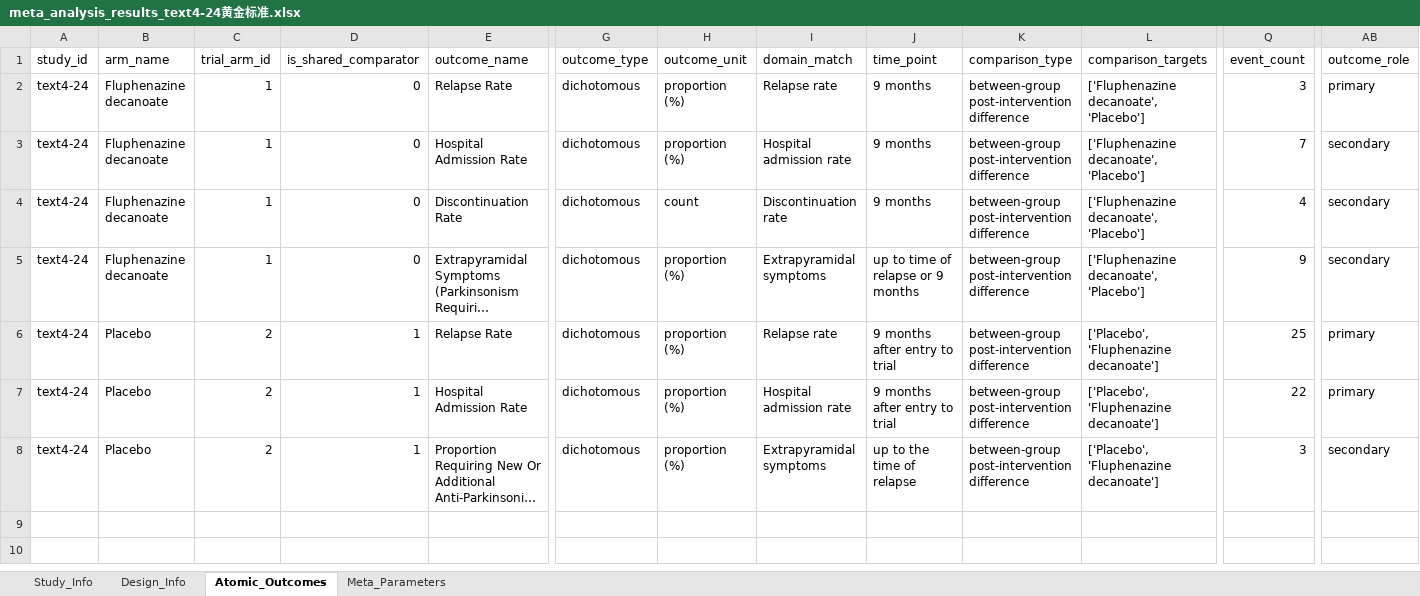
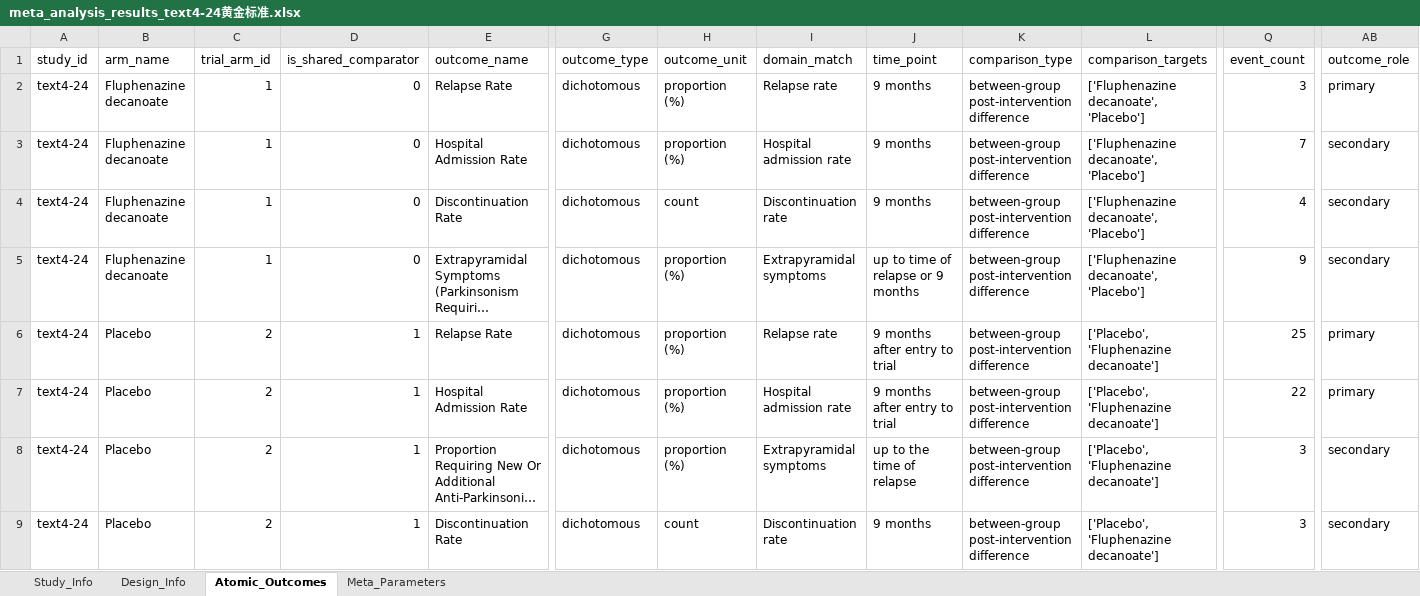
Before and after one commit to yijiajiajiajiajia/MAU-RCT-Extraction, an Excel workbook: Large-Scale Psychiatry Meta-Dataset/Gold Standard/meta_analysis_results_text4-24黄金标准.xlsx, sheet Atomic_Outcomes, drawn as a sheet; only a part is shown, gaps mark what is left out; long unchanged cells end in …; values as stored, in another font and other column widths than the file's, no borders; rows hold the shown columns only; the diff names each change by its address in the sheet, - before the commit and + after, or states it on an @@ line.

```diff
--- a/Large-Scale Psychiatry Meta-Dataset/Gold Standard/meta_analysis_results_text4-24黄金标准.xlsx (sheet Atomic_Outcomes)
+++ b/Large-Scale Psychiatry Meta-Dataset/Gold Standard/meta_analysis_results_text4-24黄金标准.xlsx (sheet Atomic_Outcomes)
+row 9: text4-24 | Placebo | 2 | 1 | Discontinuation Rate | dichotomous | count | Discontinuation rate | 9 months | between-group post-intervention difference | ['Placebo', 'Fluphenazine decanoate'] | 3 | secondary
```
Also changed, not shown: Cardiovascular Meta-Dataset/Gold Standard/meta_analysis_results_text5-9黄金标准.xlsx, Diabetes Meta-Dataset/Gold Standard/meta_analysis_results_text6-2黄金标准.xlsx, 33 other files.
